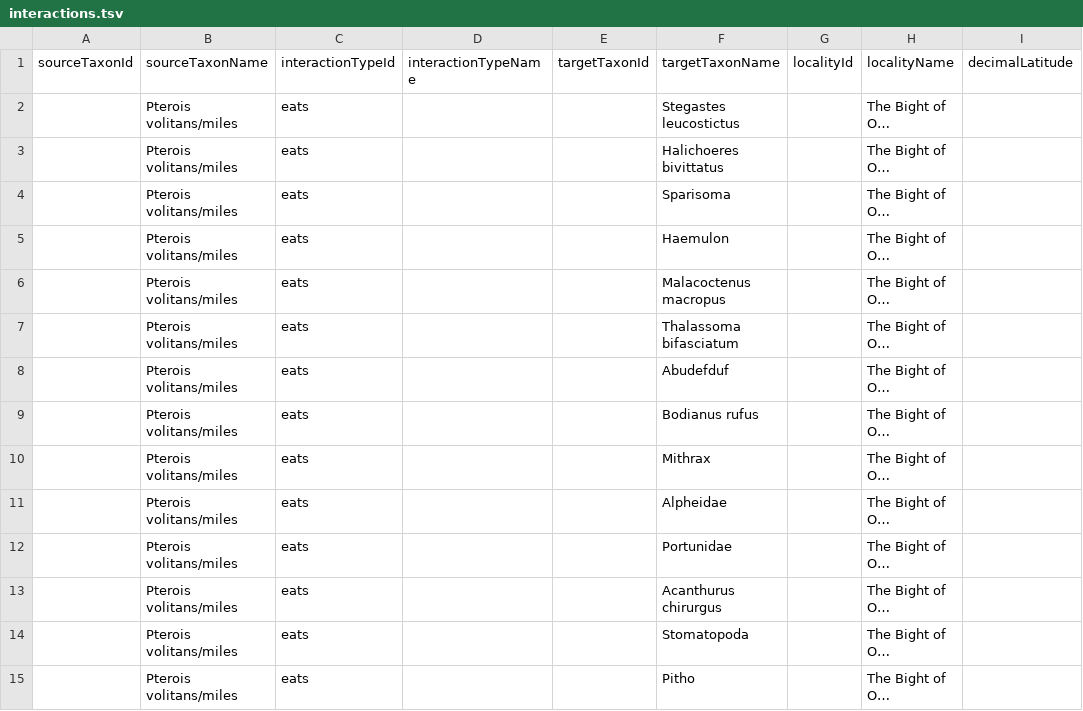
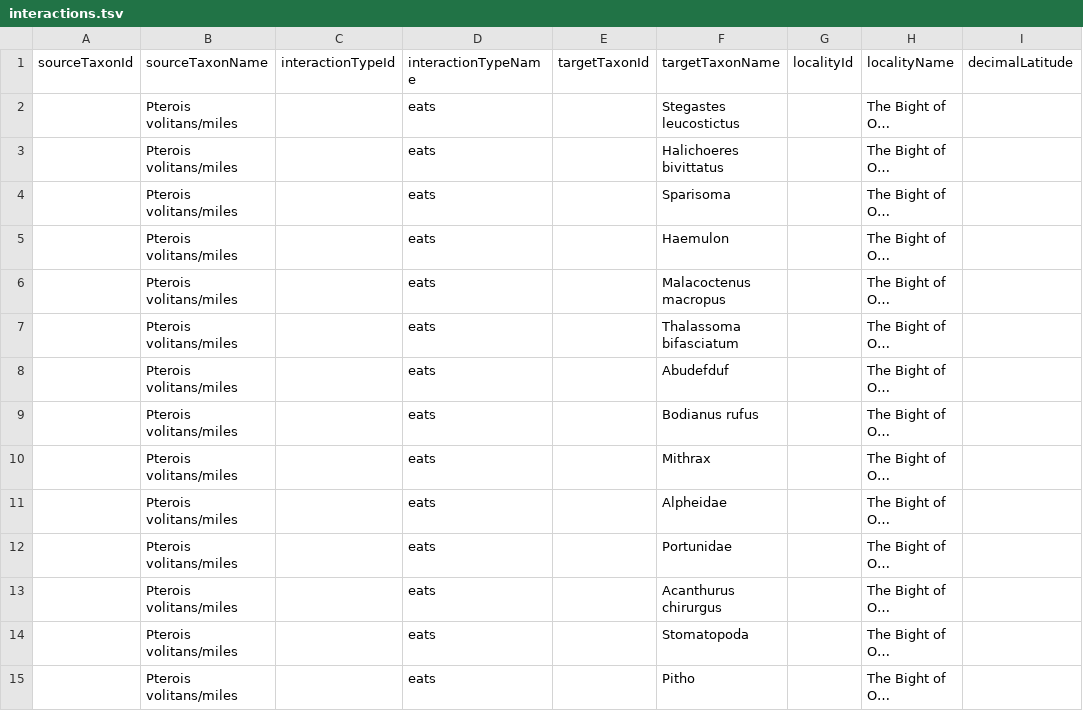
Before and after one commit to jhammock/Layman-and-Allgeier-Lionfish, a TSV file: interactions.tsv, drawn as a sheet; only a part is shown; long unchanged cells end in …; the diff covers the shown part only; the diff names each change by its address in the sheet, - before the commit and + after, or states it on an @@ line.

Commit message:
Update interactions.tsv

```diff
--- a/interactions.tsv
+++ b/interactions.tsv
-C2:C15 (interactionTypeId): eats
+C2:C15 (interactionTypeId): (empty)
-D2:D15 (interactionTypeName): (empty)
+D2:D15 (interactionTypeName): eats
```
Also changed, not shown: 34 edited cells elsewhere in this file.
